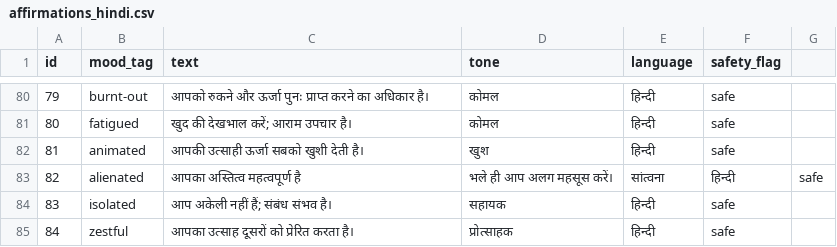
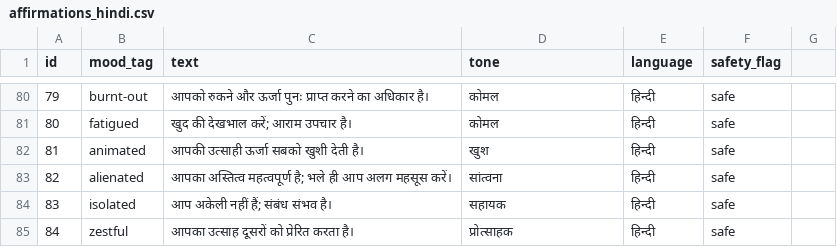
Before and after one commit to swatipriyadarshini9/youth-wellness-hack, a CSV file: affirmations_hindi.csv, drawn as a sheet; only a part is shown, gaps mark what is left out.

Commit message:
affirmations_hindi.csv

```diff
--- a/affirmations_hindi.csv
+++ b/affirmations_hindi.csv
@@ -82,3 +82,3 @@ id,mood_tag,text,tone,language,safety_flag
 81,animated,आपकी उत्साही ऊर्जा सबको खुशी देती है।,खुश,हिन्दी,safe
-82,alienated,आपका अस्तित्व महत्वपूर्ण है, भले ही आप अलग महसूस करें।,सांत्वना,हिन्दी,safe
+82,alienated,आपका अस्तित्व महत्वपूर्ण है; भले ही आप अलग महसूस करें।,सांत्वना,हिन्दी,safe
 83,isolated,आप अकेली नहीं हैं; संबंध संभव है।,सहायक,हिन्दी,safe
```
